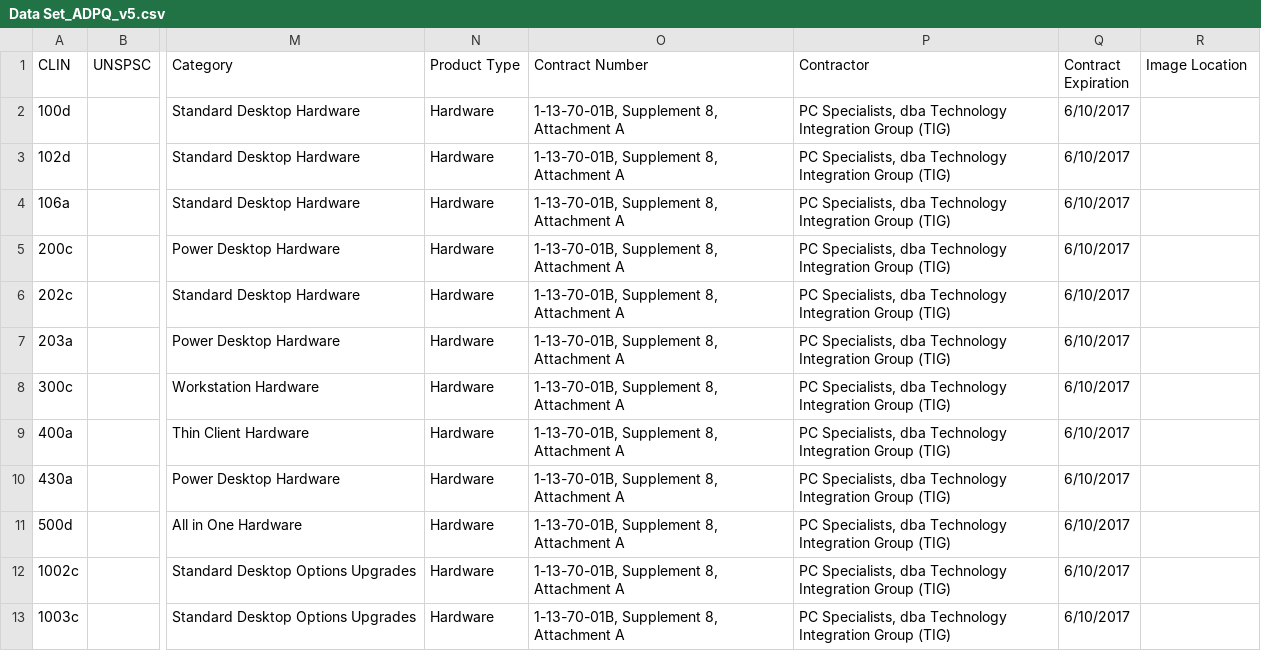
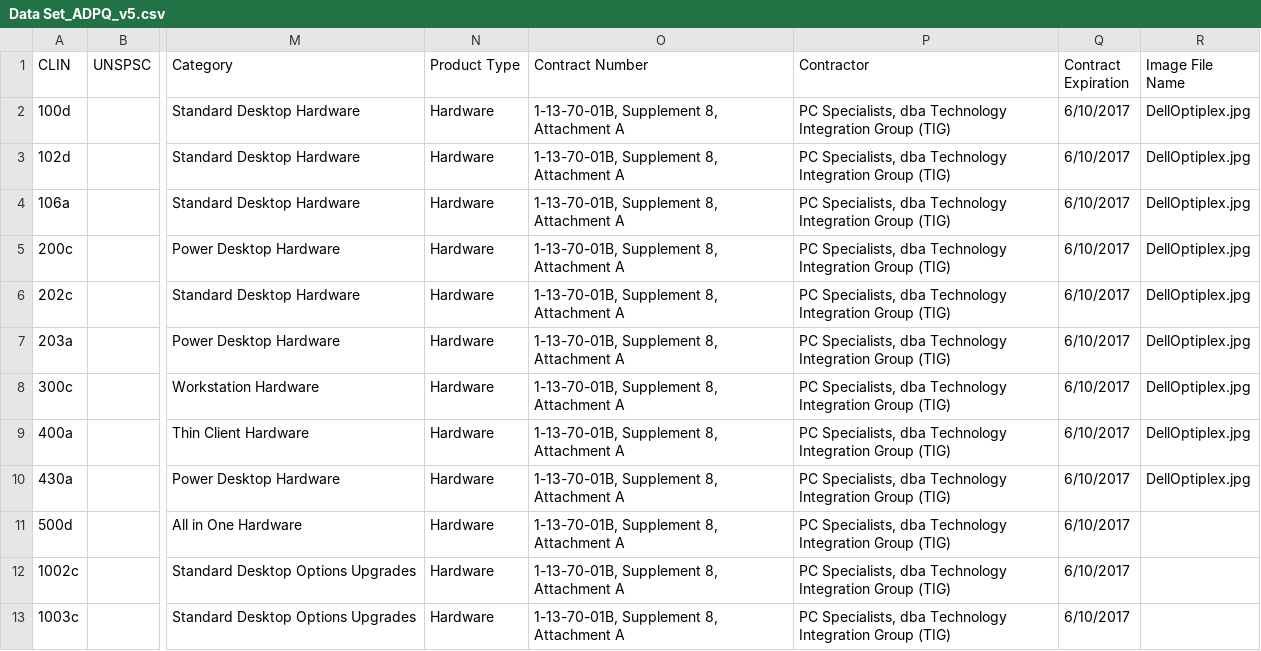
Before and after one commit to FEISystems/ca-adpq-prototype, a CSV file: ca_proto/ca_service/DbScripts/Data Set_ADPQ_v5.csv, drawn as a sheet; only a part is shown, gaps mark what is left out; the diff names each change by its address in the sheet, - before the commit and + after, or states it on an @@ line.

Commit message:
Updated spreadsheet to have a Image File Name column

```diff
--- a/ca_proto/ca_service/DbScripts/Data Set_ADPQ_v5.csv
+++ b/ca_proto/ca_service/DbScripts/Data Set_ADPQ_v5.csv
-R1: Image Location
+R1: Image File Name
-R2:R10 (Image File Name): (empty)
+R2:R10 (Image File Name): DellOptiplex.jpg
```
